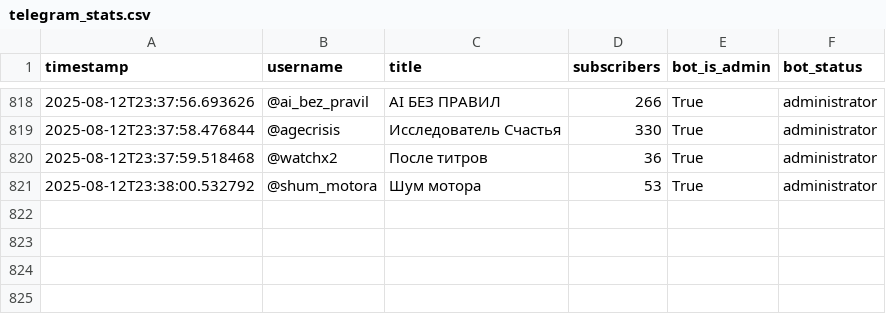
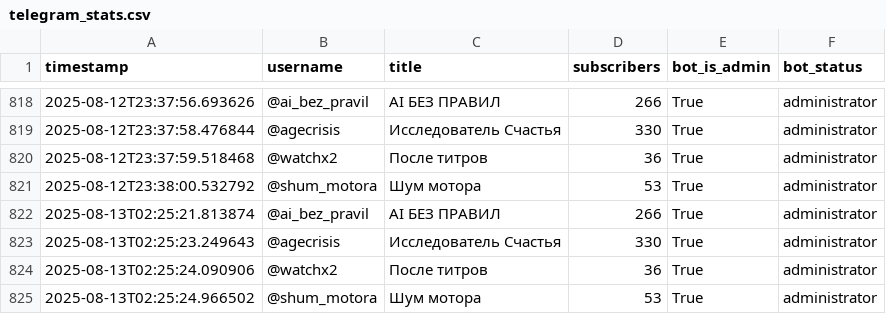
Before and after one commit to Sigurd313/ai-media-empire-analytics, a CSV file: data/telegram_stats.csv, drawn as a sheet; only a part is shown, gaps mark what is left out.

```diff
--- a/data/telegram_stats.csv
+++ b/data/telegram_stats.csv
@@ -821 +821,5 @@ timestamp,username,title,subscribers,bot_is_admin,bot_status
 2025-08-12T23:38:00.532792,@shum_motora,Шум мотора,53,True,administrator
+2025-08-13T02:25:21.813874,@ai_bez_pravil,AI БЕЗ ПРАВИЛ,266,True,administrator
+2025-08-13T02:25:23.249643,@agecrisis,Исследователь Счастья,330,True,administrator
+2025-08-13T02:25:24.090906,@watchx2,После титров,36,True,administrator
+2025-08-13T02:25:24.966502,@shum_motora,Шум мотора,53,True,administrator
```
Also changed, not shown: 1 other file.
